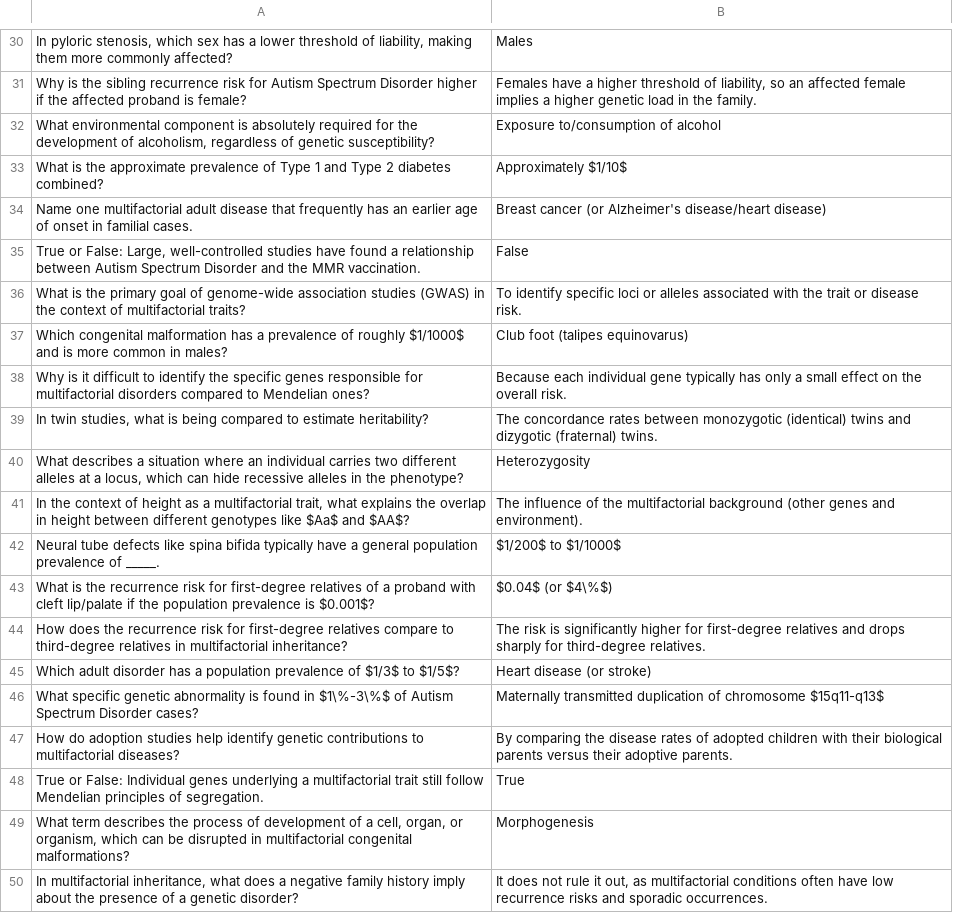
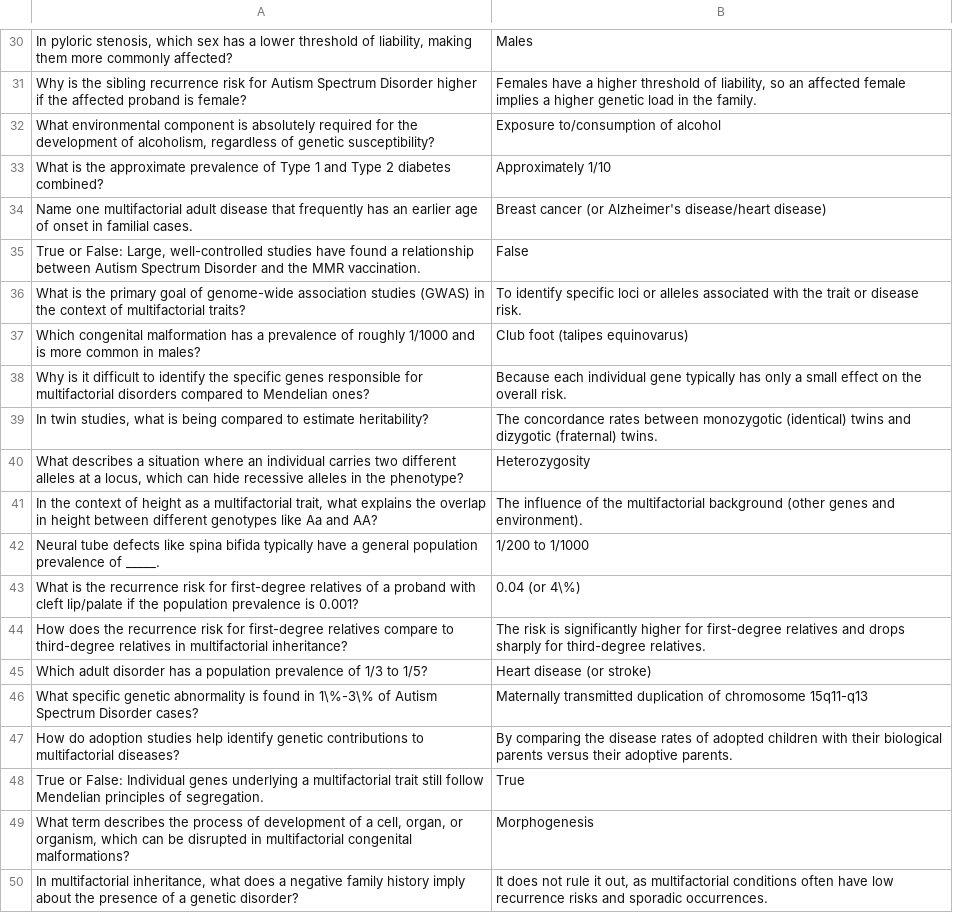
Before and after one commit to cristyyalbertyy-hub/MedicaGenetics, a CSV file: public/IM_Mu_Q.csv, drawn as a sheet; only a part is shown, gaps mark what is left out; the diff covers the shown part only.

```diff
--- a/public/IM_Mu_Q.csv
+++ b/public/IM_Mu_Q.csv
@@ -32,3 +32,3 @@ Why is the sibling recurrence risk for Autism Spectrum Disorder higher if the af
 "What environmental component is absolutely required for the development of alcoholism, regardless of genetic susceptibility?",Exposure to/consumption of alcohol
-What is the approximate prevalence of Type 1 and Type 2 diabetes combined?,Approximately $1/10$
+What is the approximate prevalence of Type 1 and Type 2 diabetes combined?,Approximately 1/10
 Name one multifactorial adult disease that frequently has an earlier age of onset in familial cases.,Breast cancer (or Alzheimer's disease/heart disease)
@@ -36,3 +36,3 @@ Name one multifactorial adult disease that frequently has an earlier age of onse
 What is the primary goal of genome-wide association studies (GWAS) in the context of multifactorial traits?,To identify specific loci or alleles associated with the trait or disease risk.
-Which congenital malformation has a prevalence of roughly $1/1000$ and is more common in males?,Club foot (talipes equinovarus)
+Which congenital malformation has a prevalence of roughly 1/1000 and is more common in males?,Club foot (talipes equinovarus)
 Why is it difficult to identify the specific genes responsible for multifactorial disorders compared to Mendelian ones?,Because each individual gene typically has only a small effect on the overall risk.
@@ -40,8 +40,8 @@ Why is it difficult to identify the specific genes responsible for multifactoria
 "What describes a situation where an individual carries two different alleles at a locus, which can hide recessive alleles in the phenotype?",Heterozygosity
-"In the context of height as a multifactorial trait, what explains the overlap in height between different genotypes like $Aa$ and $AA$?",The influence of the multifactorial background (other genes and environment).
-Neural tube defects like spina bifida typically have a general population prevalence of _____.,$1/200$ to $1/1000$
-What is the recurrence risk for first-degree relatives of a proband with cleft lip/palate if the population prevalence is $0.001$?,$0.04$ (or $4\%$)
+"In the context of height as a multifactorial trait, what explains the overlap in height between different genotypes like Aa and AA?",The influence of the multifactorial background (other genes and environment).
+Neural tube defects like spina bifida typically have a general population prevalence of _____.,1/200 to 1/1000
+What is the recurrence risk for first-degree relatives of a proband with cleft lip/palate if the population prevalence is 0.001?,0.04 (or 4\%)
 How does the recurrence risk for first-degree relatives compare to third-degree relatives in multifactorial inheritance?,The risk is significantly higher for first-degree relatives and drops sharply for third-degree relatives.
-Which adult disorder has a population prevalence of $1/3$ to $1/5$?,Heart disease (or stroke)
-What specific genetic abnormality is found in $1\%-3\%$ of Autism Spectrum Disorder cases?,Maternally transmitted duplication of chromosome $15q11-q13$
+Which adult disorder has a population prevalence of 1/3 to 1/5?,Heart disease (or stroke)
+What specific genetic abnormality is found in 1\%-3\% of Autism Spectrum Disorder cases?,Maternally transmitted duplication of chromosome 15q11-q13
 How do adoption studies help identify genetic contributions to multifactorial diseases?,By comparing the disease rates of adopted children with their biological parents versus their adoptive parents.
```
Also changed, not shown: 7 edited cells elsewhere in this file, public/BG_MP_Q.csv, public/BG_PG_Q.csv, 7 other files.
